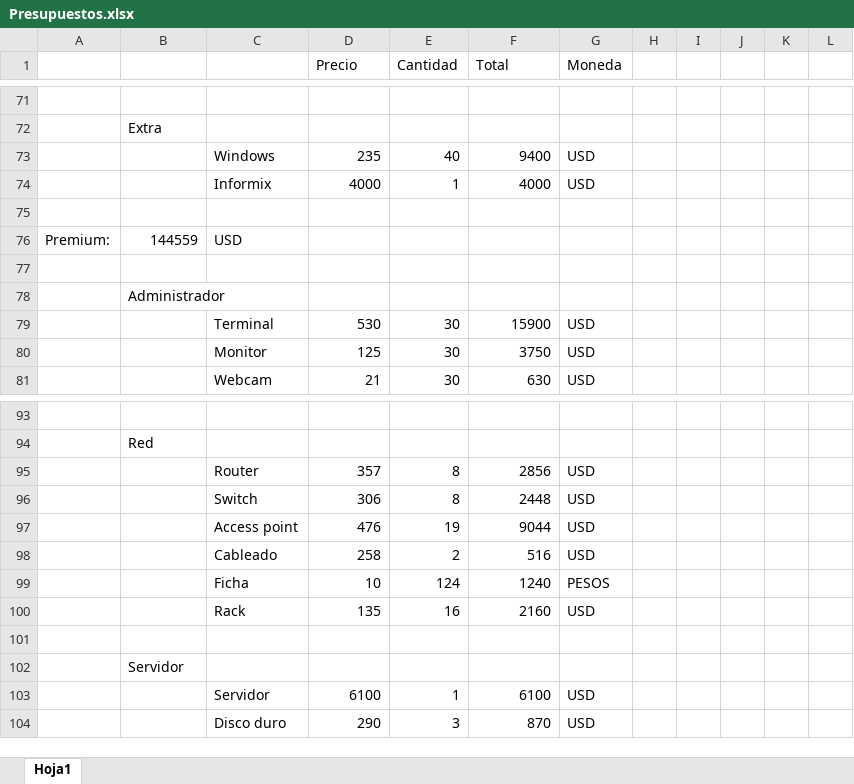
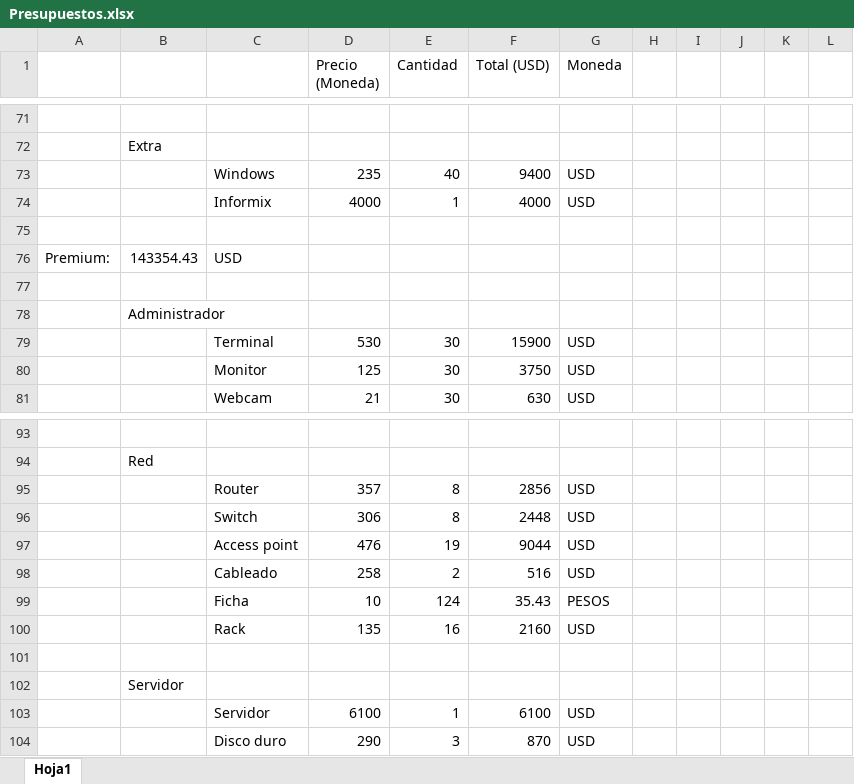
Before and after one commit to DanielPS555/Proyecto-App-.Net-Logistica----Proyecto-final-ESI, an Excel workbook: Actividades/Taller01006/Presupuestos.xlsx, sheet Hoja1, drawn as a sheet; only a part is shown, gaps mark what is left out; values as stored, in another font and other column widths than the file's, no borders; the diff covers the shown part only; the diff names each change by its address in the sheet, - before the commit and + after, or states it on an @@ line.

```diff
--- a/Actividades/Taller01006/Presupuestos.xlsx (sheet Hoja1)
+++ b/Actividades/Taller01006/Presupuestos.xlsx (sheet Hoja1)
-D1: Precio
+D1: Precio (Moneda)
-F1: Total
+F1: Total (USD)
-B76: 144559
+B76: 143354.43
-F99 (Total (USD)): 1240
+F99 (Total (USD)): 35.43
```
Also changed, not shown: 12 edited cells elsewhere in this sheet, formulas that keep their value.
